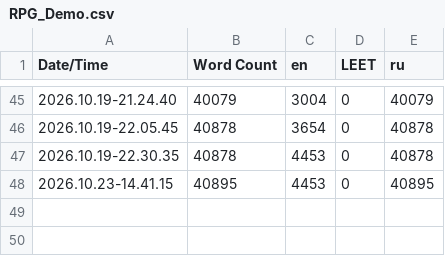
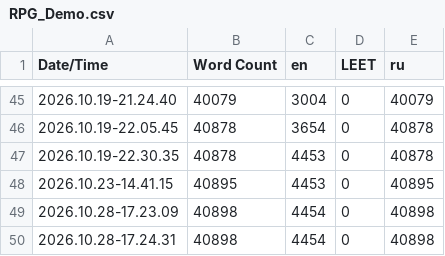
Before and after one commit to MotivatorMichalych/Test_Project, a CSV file: Content/Localization/RPG_Demo/RPG_Demo.csv, drawn as a sheet; only a part is shown, gaps mark what is left out; the diff names each change by its address in the sheet, - before the commit and + after, or states it on an @@ line.

```diff
--- a/Content/Localization/RPG_Demo/RPG_Demo.csv
+++ b/Content/Localization/RPG_Demo/RPG_Demo.csv
+row 49: 2026.10.28-17.23.09 | 40898 | 4454 | 0 | 40898
+row 50: 2026.10.28-17.24.31 | 40898 | 4454 | 0 | 40898
```
Also changed, not shown: 6 other files.
